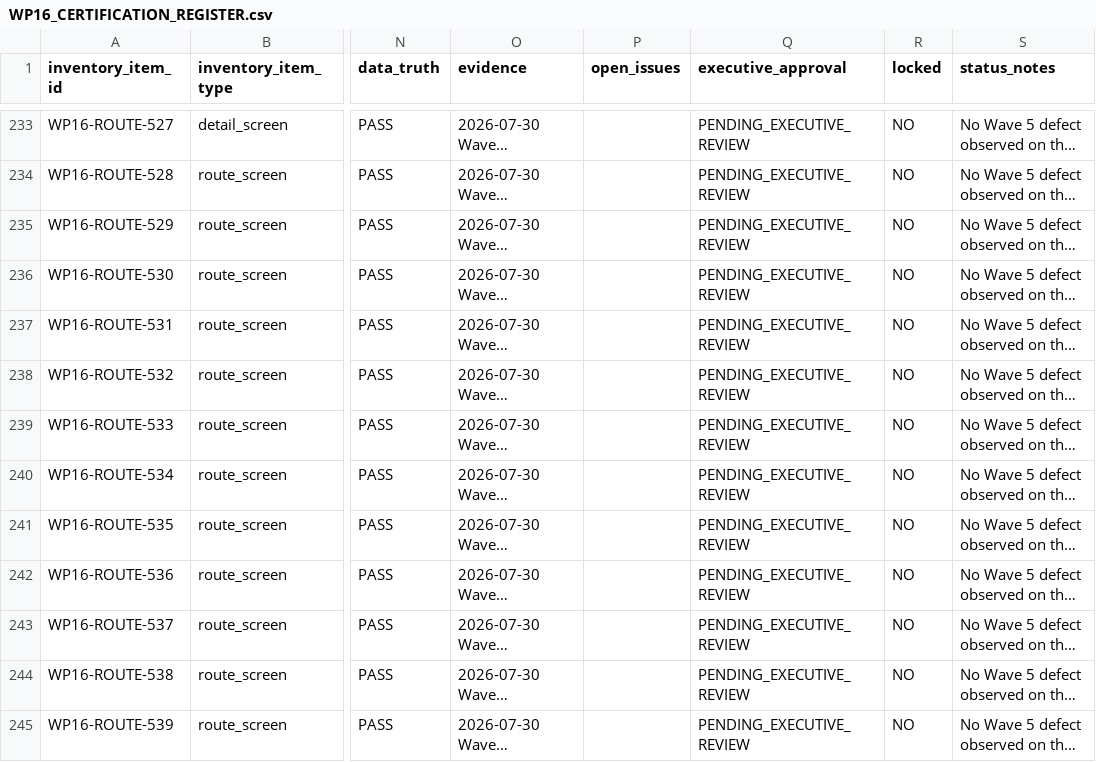
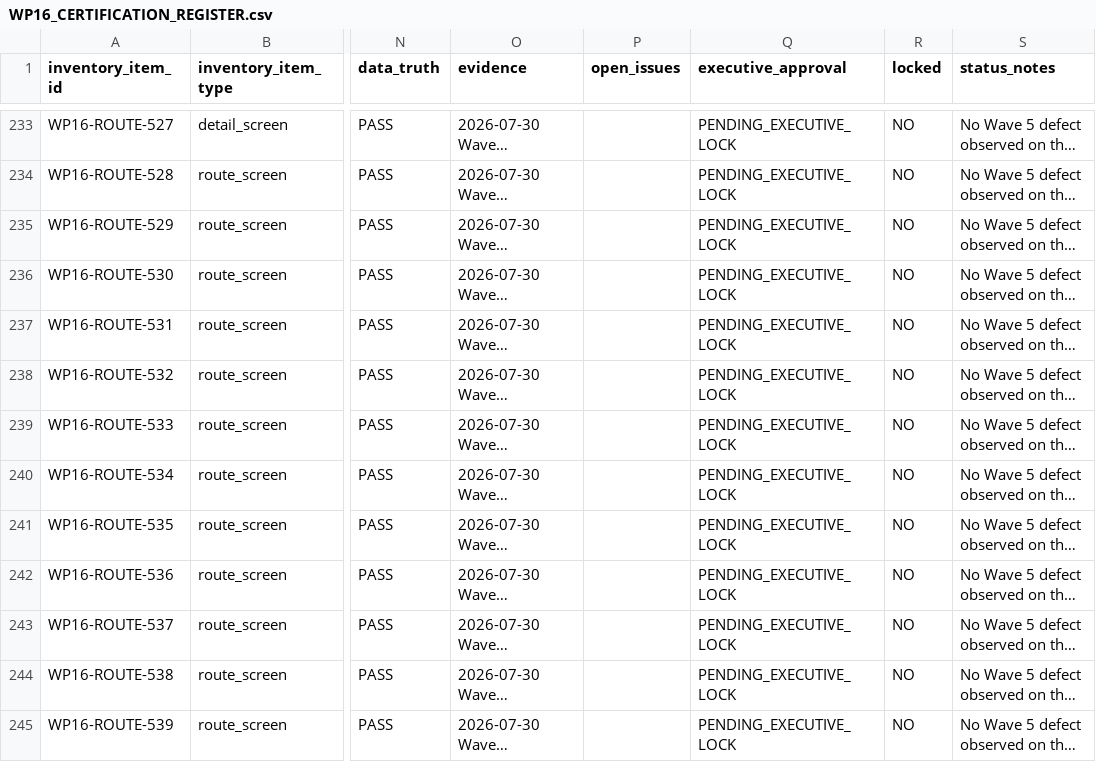
Before and after one commit to Judd-19851202/MASCI-OPS-08-15-26-11-30am, a CSV file: memory/WP16_CERTIFICATION_REGISTER.csv, drawn as a sheet; only a part is shown, gaps mark what is left out; long unchanged cells end in …; the diff covers the shown part only; the diff names each change by its address in the sheet, - before the commit and + after, or states it on an @@ line.

```diff
--- a/memory/WP16_CERTIFICATION_REGISTER.csv
+++ b/memory/WP16_CERTIFICATION_REGISTER.csv
-Q233:Q245 (executive_approval): PENDING_EXECUTIVE_REVIEW
+Q233:Q245 (executive_approval): PENDING_EXECUTIVE_LOCK
```
Also changed, not shown: 79 edited cells elsewhere in this file, 4 other files.
